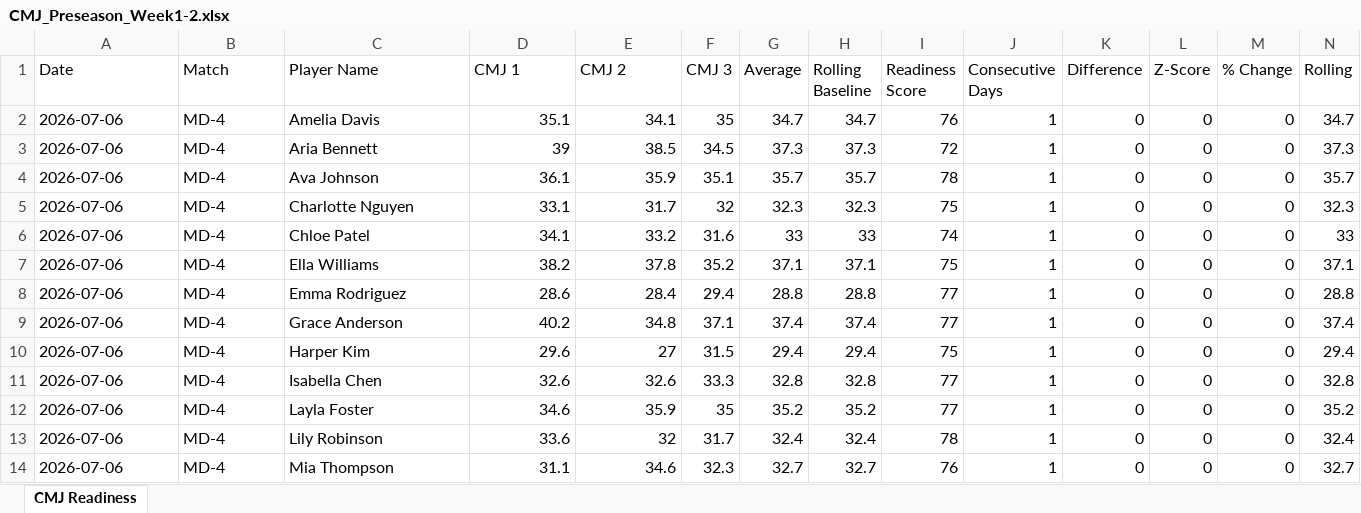
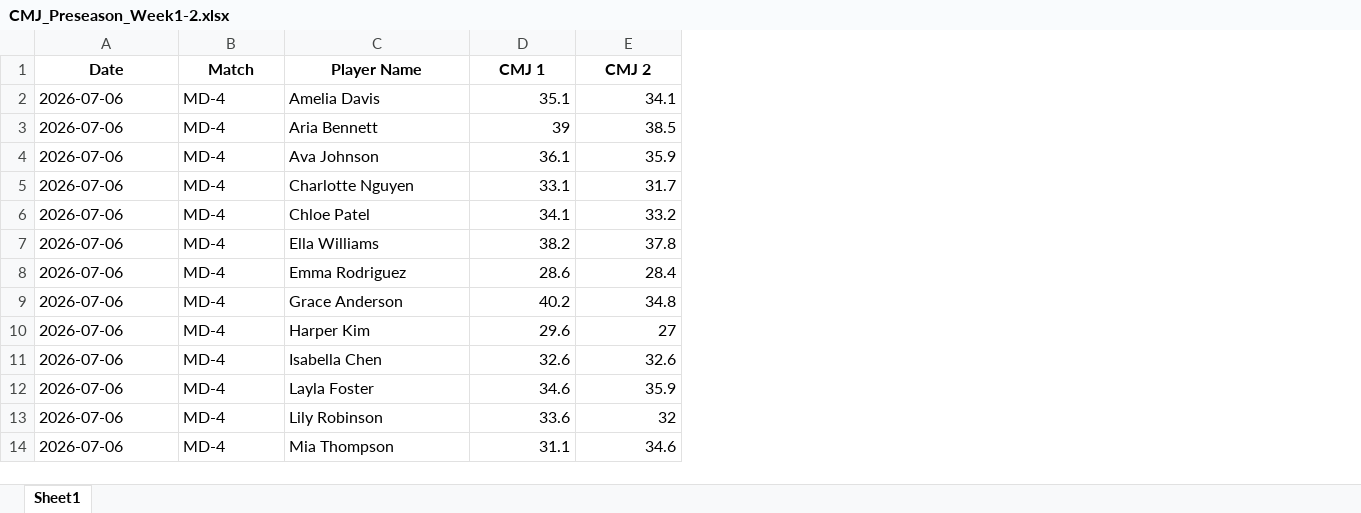
Before and after one commit to madkatz723/PLNU-Women-s-Soccer-Tracking, an Excel workbook: sample_data/CMJ_Preseason_Week1-2.xlsx, sheet Sheet1, drawn as a sheet; only a part is shown; values as stored, in another font and other column widths than the file's, no borders; the diff names each change by its address in the sheet, - before the commit and + after, or states it on an @@ line.

```diff
--- a/sample_data/CMJ_Preseason_Week1-2.xlsx (sheet Sheet1)
+++ b/sample_data/CMJ_Preseason_Week1-2.xlsx (sheet Sheet1)
-sheet tab: CMJ Readiness
+sheet tab: Sheet1
-column F (CMJ 3), rows 2-14: 35 | 34.5 | 35.1 | 32 | 31.6 | 35.2 | 29.4 | 37.1 | 31.5 | 33.3 | 35 | 31.7 | 32.3
-column G (Average), rows 2-14: 34.7 | 37.3 | 35.7 | 32.3 | 33 | 37.1 | 28.8 | 37.4 | 29.4 | 32.8 | 35.2 | 32.4 | 32.7
-column H (Rolling Baseline), rows 2-14: 34.7 | 37.3 | 35.7 | 32.3 | 33 | 37.1 | 28.8 | 37.4 | 29.4 | 32.8 | 35.2 | 32.4 | 32.7
-column I (Readiness Score), rows 2-14: 76 | 72 | 78 | 75 | 74 | 75 | 77 | 77 | 75 | 77 | 77 | 78 | 76
-column J (Consecutive Days), rows 2-14: all 1
-column K (Difference), rows 2-14: all 0
-column L (Z-Score), rows 2-14: all 0
-column M (% Change), rows 2-14: all 0
-column N (Rolling), rows 2-14: 34.7 | 37.3 | 35.7 | 32.3 | 33 | 37.1 | 28.8 | 37.4 | 29.4 | 32.8 | 35.2 | 32.4 | 32.7
@@ A1:E1 bold: off → on, alignment: left → center @@
```
Also changed, not shown: sample_data/CMJ_InSeason_Week1-2.xlsx, sample_data/CMJ_ThisWeek.xlsx, 4 other files.
